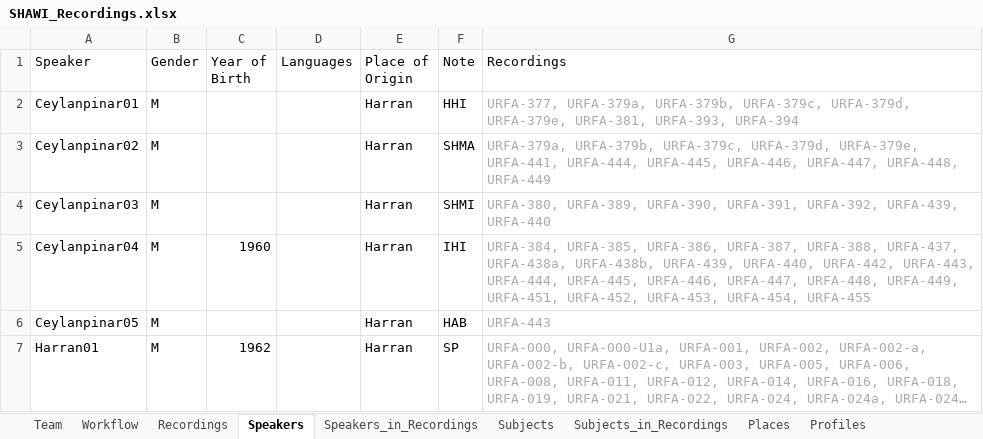
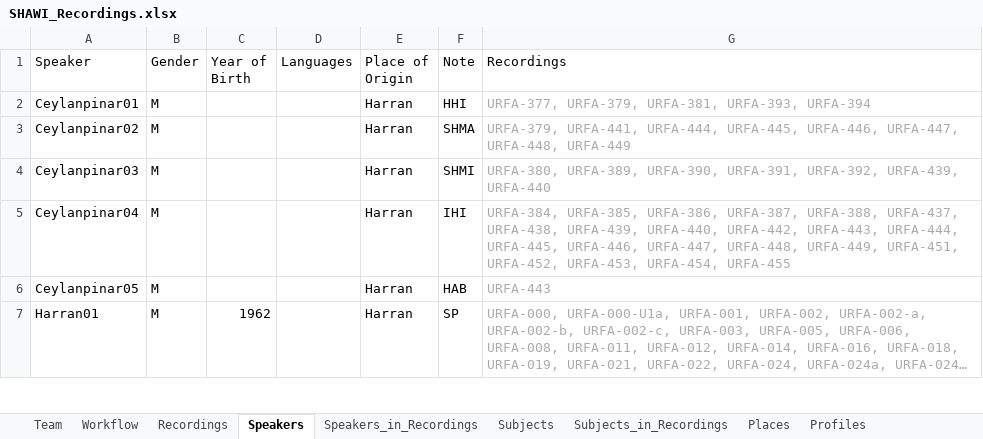
Before and after one commit to acdh-oeaw/shawi-data, an Excel workbook: 080_scripts_generic/080_01_ELAN2TEI/data/SHAWI_Recordings.xlsx, sheet Speakers, drawn as a sheet; only a part is shown; long unchanged cells end in …; values as stored, in another font and other column widths than the file's, no borders; conditional formats and table styles not drawn; the diff covers the shown part only; the diff names each change by its address in the sheet, - before the commit and + after, or states it on an @@ line.

Commit message:
Disable sharepoint download and revert recordings
Conversion has new errors, the table needs to be merged manually

```diff
--- a/080_scripts_generic/080_01_ELAN2TEI/data/SHAWI_Recordings.xlsx (sheet Speakers)
+++ b/080_scripts_generic/080_01_ELAN2TEI/data/SHAWI_Recordings.xlsx (sheet Speakers)
-G2 (Recordings): URFA-377, URFA-379a, URFA-379b, URFA-379c, URFA-379d, URFA-379e, URFA-381, URFA-393,…
+G2 (Recordings): URFA-377, URFA-379, URFA-381, URFA-393,…
-G3 (Recordings): URFA-379a, URFA-379b, URFA-379c, URFA-379d, URFA-379e, URFA-441, URFA-444,…
+G3 (Recordings): URFA-379, URFA-441, URFA-444,…
-C5 (Year of Birth): 1960
+C5 (Year of Birth): (empty)
-G5 (Recordings): …URFA-388, URFA-437, URFA-438a, URFA-438b, URFA-439, URFA-440,…
+G5 (Recordings): …URFA-388, URFA-437, URFA-438, URFA-439, URFA-440,…
```
Also changed, not shown: 3 removed rows and 6 edited cells elsewhere in this sheet, sheet Recordings, sheet Workflow, sheet Speakers_in_Recordings, sheet Subjects_in_Recordings, sheet Subjects, 1 other file.
